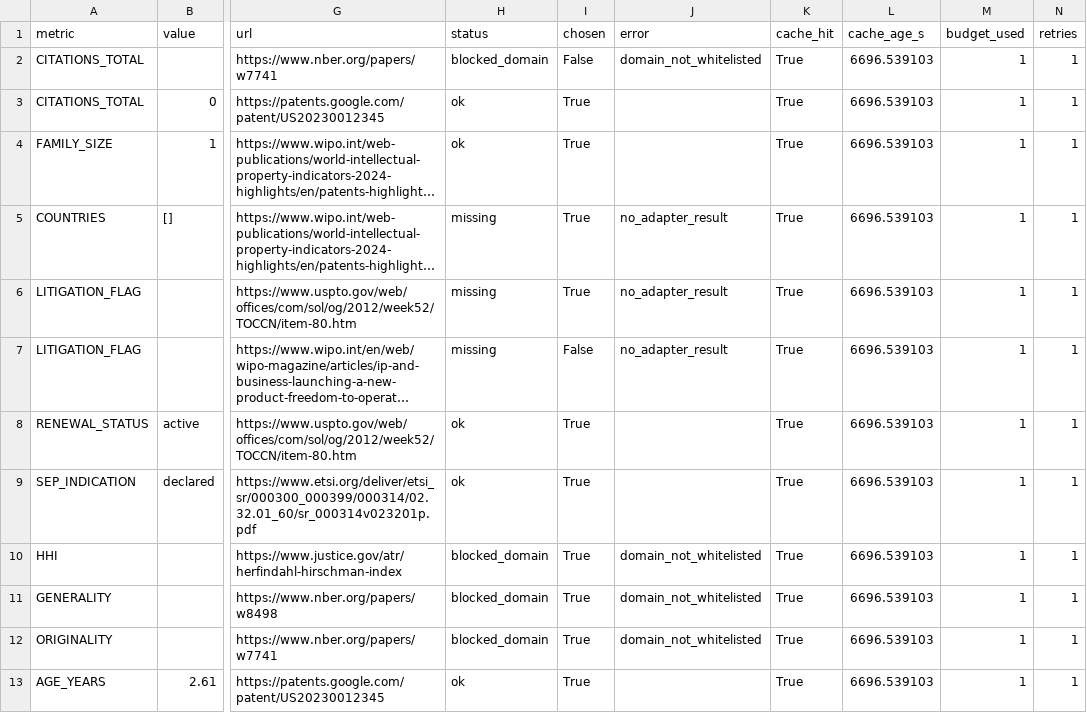
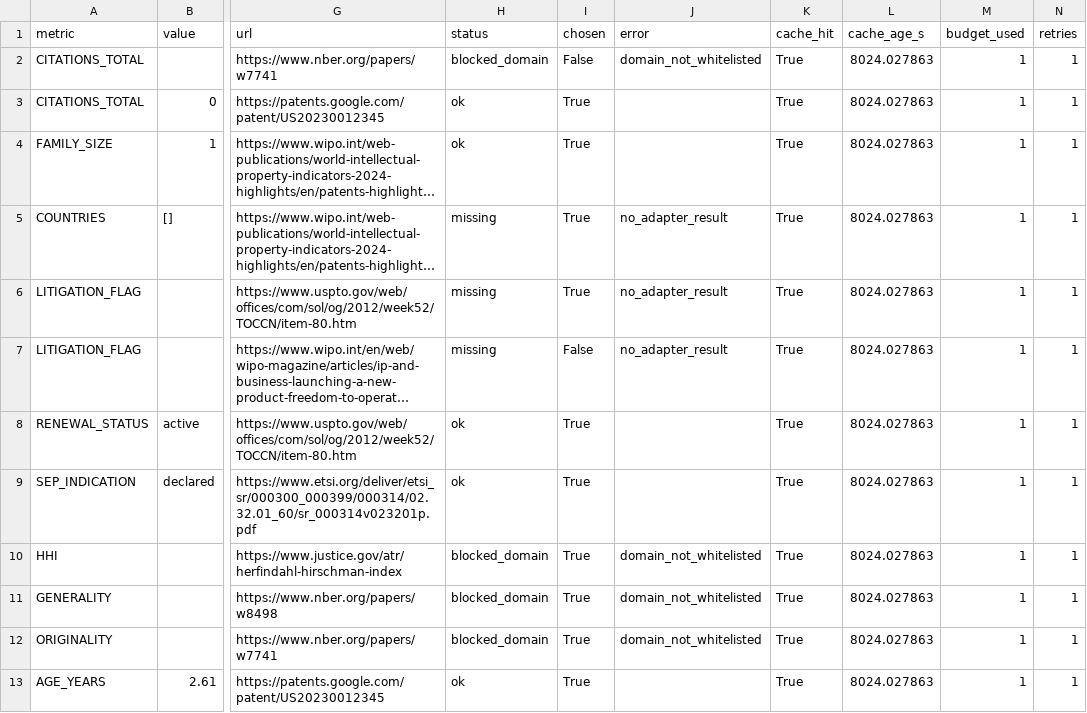
Before and after one commit to ILikeCLoudy/AiminiProject_Patent, a CSV file: reports/api_metrics.csv, drawn as a sheet; only a part is shown, gaps mark what is left out; long unchanged cells end in …; the diff names each change by its address in the sheet, - before the commit and + after, or states it on an @@ line.

```diff
--- a/reports/api_metrics.csv
+++ b/reports/api_metrics.csv
-L2:L13 (cache_age_s): 6696.539103
+L2:L13 (cache_age_s): 8024.027863
```
Also changed, not shown: 12 other files.
